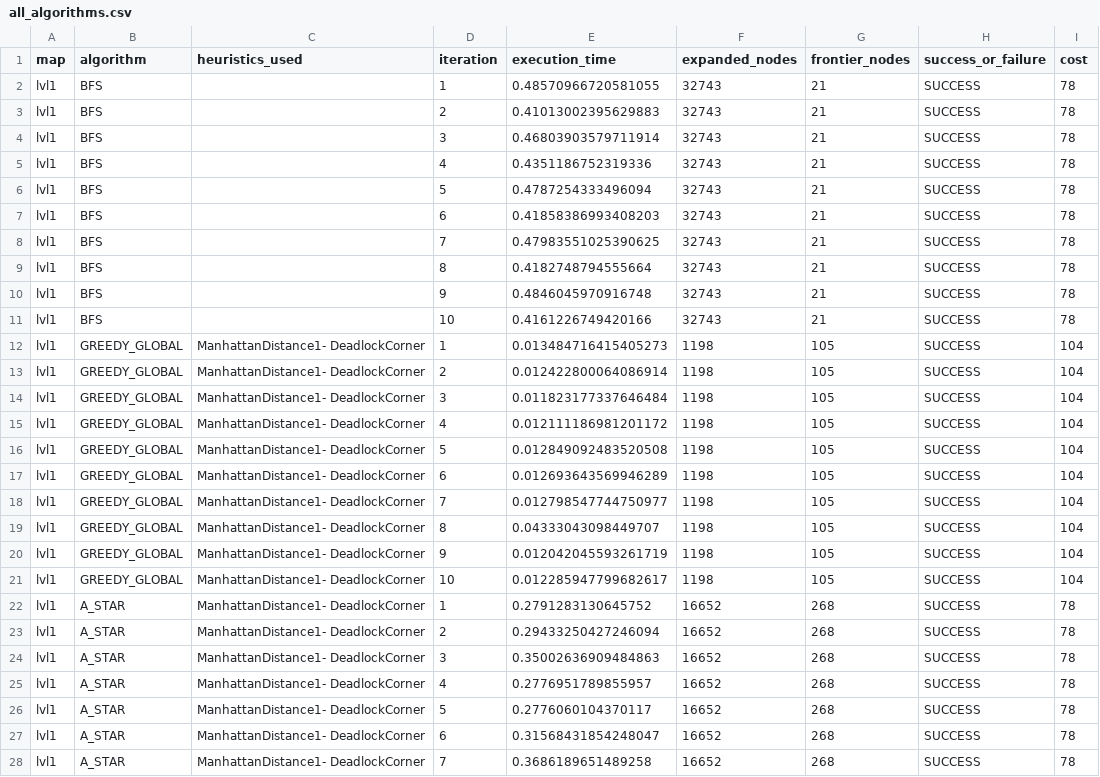
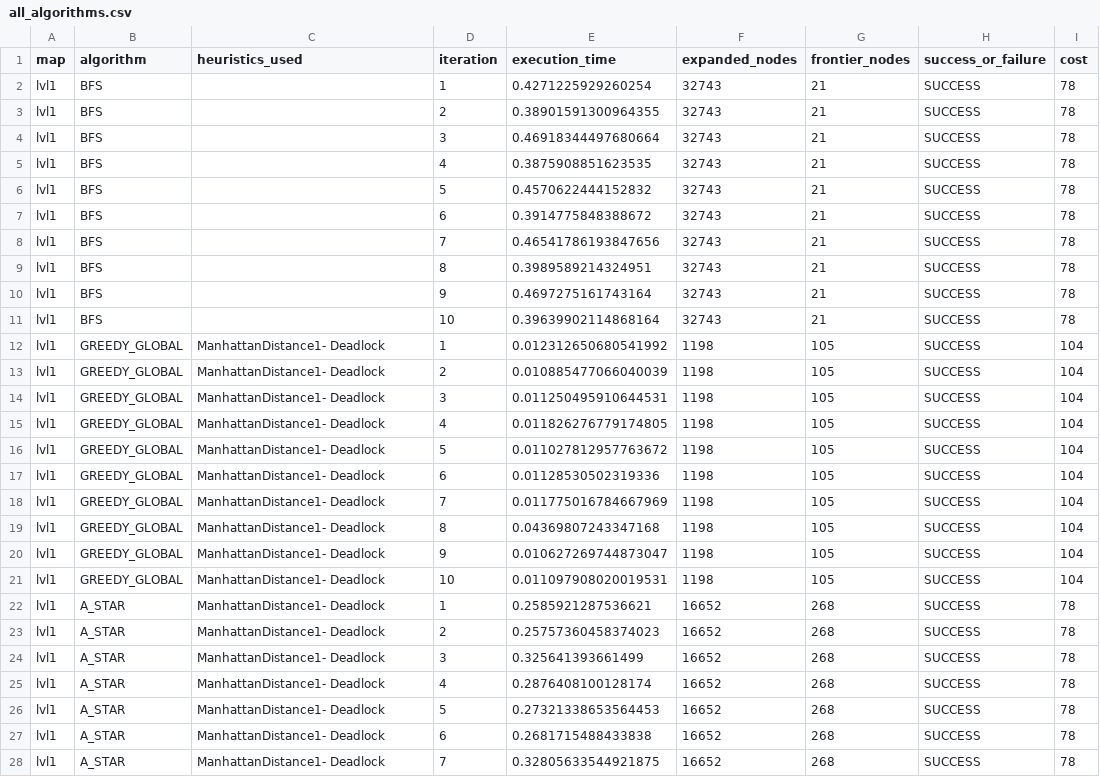
Before and after one commit to cijjas/sia, a CSV file: tp1/output/all_algorithms.csv, drawn as a sheet; only a part is shown; the diff covers the shown part only.

Commit message:
chore: add data set and create graphs

```diff
--- a/tp1/output/all_algorithms.csv
+++ b/tp1/output/all_algorithms.csv
@@ -1,28 +1,28 @@
 map,algorithm,heuristics_used,iteration,execution_time,expanded_nodes,frontier_nodes,success_or_failure,cost
-lvl1,BFS,,1,0.48570966720581055,32743,21,SUCCESS,78
-lvl1,BFS,,2,0.41013002395629883,32743,21,SUCCESS,78
-lvl1,BFS,,3,0.46803903579711914,32743,21,SUCCESS,78
-lvl1,BFS,,4,0.4351186752319336,32743,21,SUCCESS,78
-lvl1,BFS,,5,0.4787254333496094,32743,21,SUCCESS,78
-lvl1,BFS,,6,0.41858386993408203,32743,21,SUCCESS,78
-lvl1,BFS,,7,0.47983551025390625,32743,21,SUCCESS,78
-lvl1,BFS,,8,0.4182748794555664,32743,21,SUCCESS,78
-lvl1,BFS,,9,0.4846045970916748,32743,21,SUCCESS,78
-lvl1,BFS,,10,0.4161226749420166,32743,21,SUCCESS,78
-lvl1,GREEDY_GLOBAL,ManhattanDistance1- DeadlockCorner,1,0.013484716415405273,1198,105,SUCCESS,104
-lvl1,GREEDY_GLOBAL,ManhattanDistance1- DeadlockCorner,2,0.012422800064086914,1198,105,SUCCESS,104
-lvl1,GREEDY_GLOBAL,ManhattanDistance1- DeadlockCorner,3,0.011823177337646484,1198,105,SUCCESS,104
-lvl1,GREEDY_GLOBAL,ManhattanDistance1- DeadlockCorner,4,0.012111186981201172,1198,105,SUCCESS,104
-lvl1,GREEDY_GLOBAL,ManhattanDistance1- DeadlockCorner,5,0.012849092483520508,1198,105,SUCCESS,104
-lvl1,GREEDY_GLOBAL,ManhattanDistance1- DeadlockCorner,6,0.012693643569946289,1198,105,SUCCESS,104
-lvl1,GREEDY_GLOBAL,ManhattanDistance1- DeadlockCorner,7,0.012798547744750977,1198,105,SUCCESS,104
-lvl1,GREEDY_GLOBAL,ManhattanDistance1- DeadlockCorner,8,0.04333043098449707,1198,105,SUCCESS,104
-lvl1,GREEDY_GLOBAL,ManhattanDistance1- DeadlockCorner,9,0.012042045593261719,1198,105,SUCCESS,104
-lvl1,GREEDY_GLOBAL,ManhattanDistance1- DeadlockCorner,10,0.012285947799682617,1198,105,SUCCESS,104
-lvl1,A_STAR,ManhattanDistance1- DeadlockCorner,1,0.2791283130645752,16652,268,SUCCESS,78
-lvl1,A_STAR,ManhattanDistance1- DeadlockCorner,2,0.29433250427246094,16652,268,SUCCESS,78
-lvl1,A_STAR,ManhattanDistance1- DeadlockCorner,3,0.35002636909484863,16652,268,SUCCESS,78
-lvl1,A_STAR,ManhattanDistance1- DeadlockCorner,4,0.2776951789855957,16652,268,SUCCESS,78
-lvl1,A_STAR,ManhattanDistance1- DeadlockCorner,5,0.2776060104370117,16652,268,SUCCESS,78
-lvl1,A_STAR,ManhattanDistance1- DeadlockCorner,6,0.31568431854248047,16652,268,SUCCESS,78
-lvl1,A_STAR,ManhattanDistance1- DeadlockCorner,7,0.3686189651489258,16652,268,SUCCESS,78
+lvl1,BFS,,1,0.4271225929260254,32743,21,SUCCESS,78
+lvl1,BFS,,2,0.38901591300964355,32743,21,SUCCESS,78
+lvl1,BFS,,3,0.46918344497680664,32743,21,SUCCESS,78
+lvl1,BFS,,4,0.3875908851623535,32743,21,SUCCESS,78
+lvl1,BFS,,5,0.4570622444152832,32743,21,SUCCESS,78
+lvl1,BFS,,6,0.3914775848388672,32743,21,SUCCESS,78
+lvl1,BFS,,7,0.46541786193847656,32743,21,SUCCESS,78
+lvl1,BFS,,8,0.3989589214324951,32743,21,SUCCESS,78
+lvl1,BFS,,9,0.4697275161743164,32743,21,SUCCESS,78
+lvl1,BFS,,10,0.39639902114868164,32743,21,SUCCESS,78
+lvl1,GREEDY_GLOBAL,ManhattanDistance1- Deadlock,1,0.012312650680541992,1198,105,SUCCESS,104
+lvl1,GREEDY_GLOBAL,ManhattanDistance1- Deadlock,2,0.010885477066040039,1198,105,SUCCESS,104
+lvl1,GREEDY_GLOBAL,ManhattanDistance1- Deadlock,3,0.011250495910644531,1198,105,SUCCESS,104
+lvl1,GREEDY_GLOBAL,ManhattanDistance1- Deadlock,4,0.011826276779174805,1198,105,SUCCESS,104
+lvl1,GREEDY_GLOBAL,ManhattanDistance1- Deadlock,5,0.011027812957763672,1198,105,SUCCESS,104
+lvl1,GREEDY_GLOBAL,ManhattanDistance1- Deadlock,6,0.01128530502319336,1198,105,SUCCESS,104
+lvl1,GREEDY_GLOBAL,ManhattanDistance1- Deadlock,7,0.011775016784667969,1198,105,SUCCESS,104
+lvl1,GREEDY_GLOBAL,ManhattanDistance1- Deadlock,8,0.04369807243347168,1198,105,SUCCESS,104
+lvl1,GREEDY_GLOBAL,ManhattanDistance1- Deadlock,9,0.010627269744873047,1198,105,SUCCESS,104
+lvl1,GREEDY_GLOBAL,ManhattanDistance1- Deadlock,10,0.011097908020019531,1198,105,SUCCESS,104
+lvl1,A_STAR,ManhattanDistance1- Deadlock,1,0.2585921287536621,16652,268,SUCCESS,78
+lvl1,A_STAR,ManhattanDistance1- Deadlock,2,0.25757360458374023,16652,268,SUCCESS,78
+lvl1,A_STAR,ManhattanDistance1- Deadlock,3,0.325641393661499,16652,268,SUCCESS,78
+lvl1,A_STAR,ManhattanDistance1- Deadlock,4,0.2876408100128174,16652,268,SUCCESS,78
+lvl1,A_STAR,ManhattanDistance1- Deadlock,5,0.27321338653564453,16652,268,SUCCESS,78
+lvl1,A_STAR,ManhattanDistance1- Deadlock,6,0.2681715488433838,16652,268,SUCCESS,78
+lvl1,A_STAR,ManhattanDistance1- Deadlock,7,0.32805633544921875,16652,268,SUCCESS,78
```
Also changed, not shown: 36 edited cells elsewhere in this file, tp1/output/bfs_vs_a_star.csv, tp1/output/bfs_vs_a_star_bad_rigged.csv, 40 other files.
